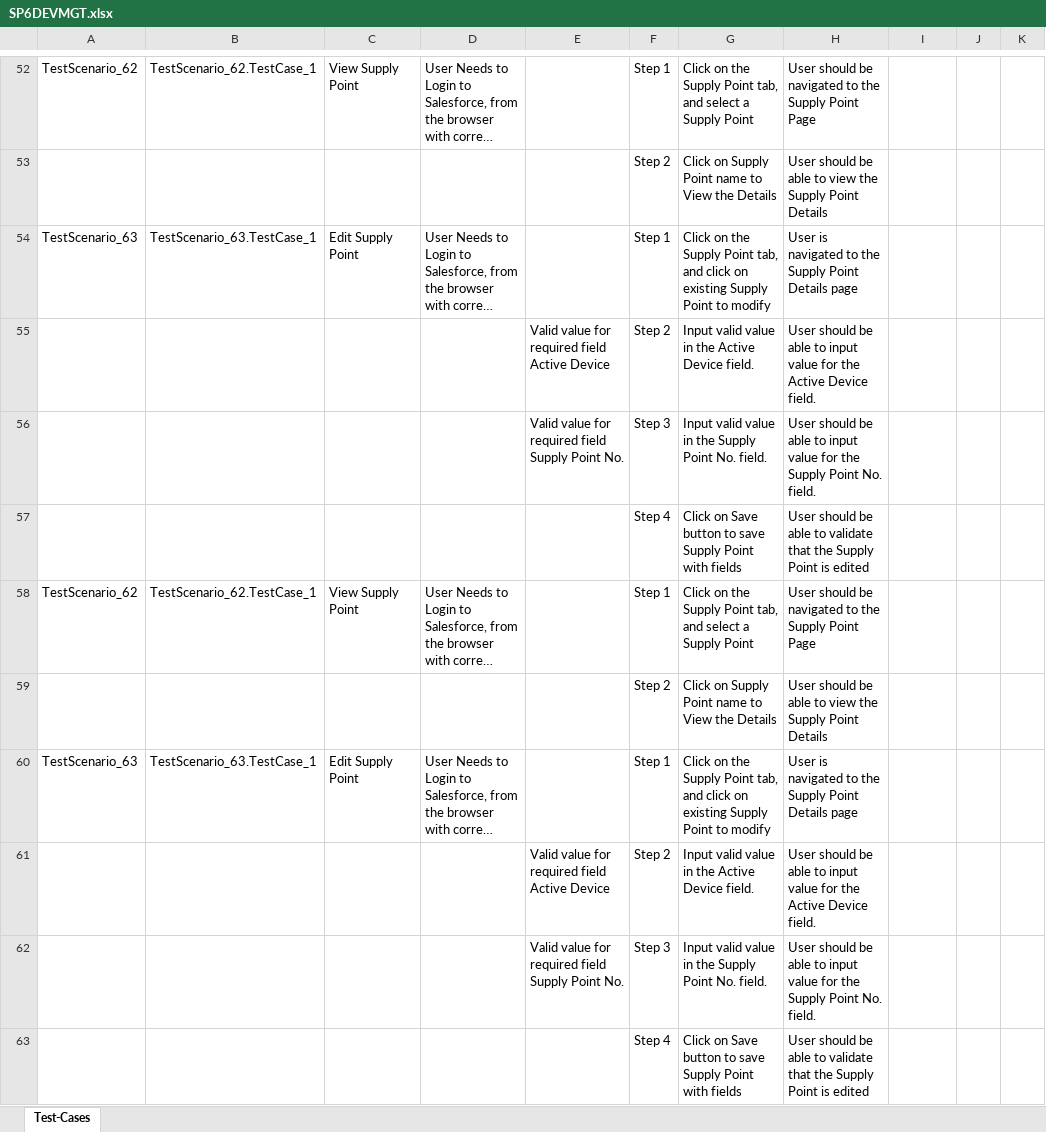
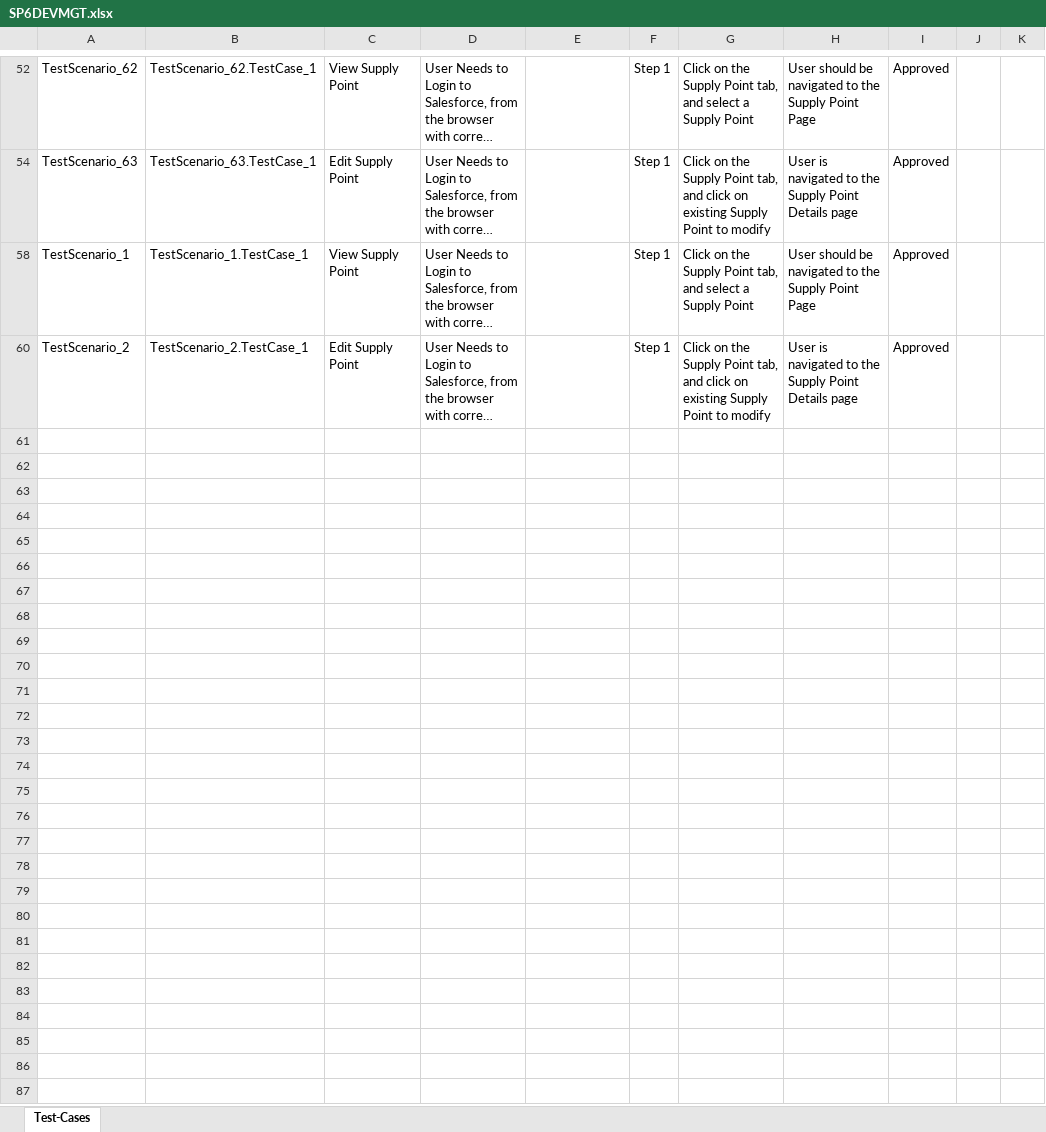
Before and after one commit to ShaikMohamedIrfan/NewSeswaterProject, an Excel workbook: SP6DEVMGT.xlsx, sheet Test-Cases, drawn as a sheet; only a part is shown, gaps mark what is left out; long unchanged cells end in …; values as stored, in another font and other column widths than the file's, no borders; table styles not drawn; the diff covers the shown part only; the diff names each change by its address in the sheet, - before the commit and + after, or states it on an @@ line.

```diff
--- a/SP6DEVMGT.xlsx (sheet Test-Cases)
+++ b/SP6DEVMGT.xlsx (sheet Test-Cases)
-I52: (empty)
+I52: Approved
@@ row 53 hidden:  |  |  |  |  | Step 2 | Click on Supply Point name to View the Details | User should be able to view the Supply Point Details @@
-I54: (empty)
+I54: Approved
@@ row 55 hidden:  |  |  |  | Valid value for required field Active Device | Step 2 | Input valid value in the Active Device field. | User should be able to input value for the Active Device field. @@
@@ row 56 hidden:  |  |  |  | Valid value for required field Supply Point No. | Step 3 | Input valid value in the Supply Point No. field. | User should be able to input value for the Supply Point No. field. @@
@@ row 57 hidden:  |  |  |  |  | Step 4 | Click on Save button to save Supply Point with fields | User should be able to validate that the Supply Point is edited @@
-A58: TestScenario_62
+A58: TestScenario_1
-B58: TestScenario_62.TestCase_1
+B58: TestScenario_1.TestCase_1
-I58: (empty)
+I58: Approved
@@ row 59 hidden:  |  |  |  |  | Step 2 | Click on Supply Point name to View the Details | User should be able to view the Supply Point Details @@
-A60: TestScenario_63
+A60: TestScenario_2
-B60: TestScenario_63.TestCase_1
+B60: TestScenario_2.TestCase_1
-I60: (empty)
+I60: Approved
@@ row 61 hidden:  |  |  |  | Valid value for required field Active Device | Step 2 | Input valid value in the Active Device field. | User should be able to input value for the Active Device field. @@
@@ row 62 hidden:  |  |  |  | Valid value for required field Supply Point No. | Step 3 | Input valid value in the Supply Point No. field. | User should be able to input value for the Supply Point No. field. @@
@@ row 63 hidden:  |  |  |  |  | Step 4 | Click on Save button to save Supply Point with fields | User should be able to validate that the Supply Point is edited @@
```
Also changed, not shown: 39 hidden or unhidden rows and 31 edited cells elsewhere in this sheet.
